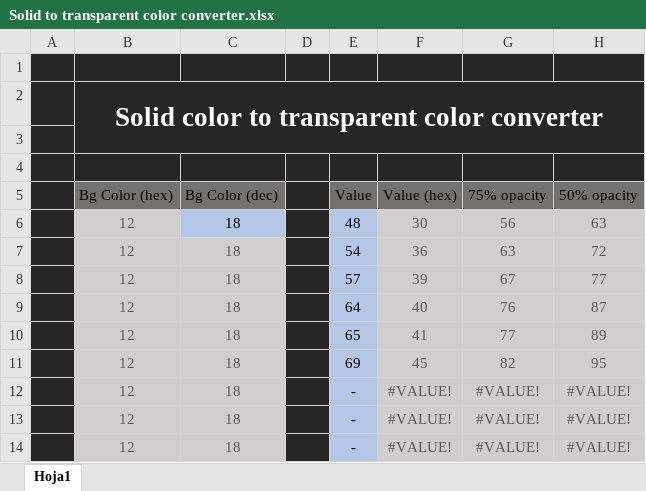
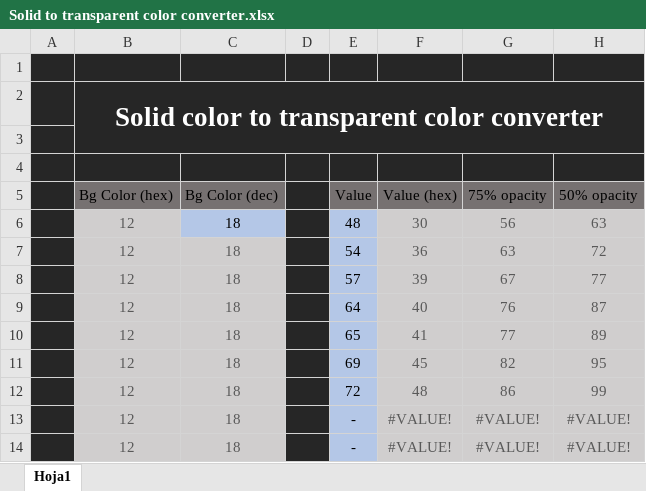
Before and after one commit to marticliment/ElevenClock, an Excel workbook: misc/Solid to transparent color converter.xlsx, sheet Hoja1, drawn as a sheet; values as stored, in another font and other column widths than the file's, no borders; removed rows and columns are numbered as before the commit, all else as after; the diff names each change by its address in the sheet, - before the commit and + after, or states it on an @@ line.

Commit message:
Update Solid to transparent color converter.xlsx

```diff
--- a/misc/Solid to transparent color converter.xlsx (sheet Hoja1)
+++ b/misc/Solid to transparent color converter.xlsx (sheet Hoja1)
-row 12:  | 12 | 18 |  | - | #VALUE! | #VALUE! | #VALUE!
+row 12:  | 12 | 18 |  | 72 | 48 | 86 | 99
```
